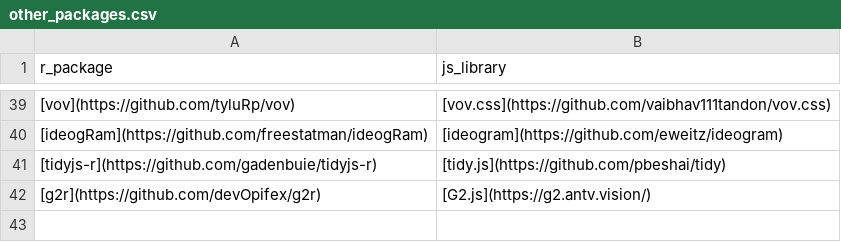
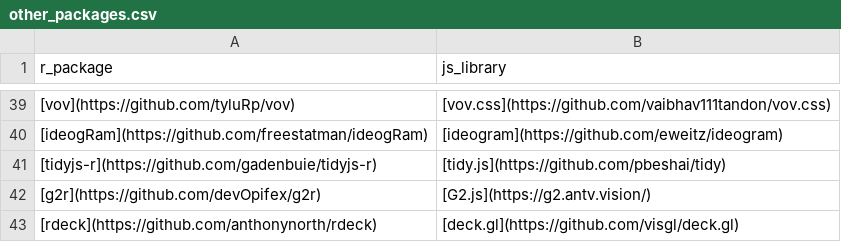
Before and after one commit to etiennebacher/awesome-R-JS-adaptation, a CSV file: other_packages.csv, drawn as a sheet; only a part is shown, gaps mark what is left out.

Commit message:
Update other_packages.csv

```diff
--- a/other_packages.csv
+++ b/other_packages.csv
@@ -42 +42,2 @@ r_package,js_library
 [g2r](https://github.com/devOpifex/g2r),[G2.js](https://g2.antv.vision/)
+[rdeck](https://github.com/anthonynorth/rdeck),[deck.gl](https://github.com/visgl/deck.gl)
```
